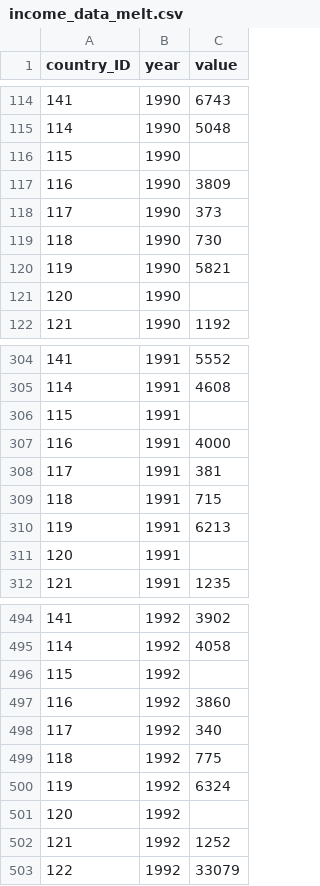
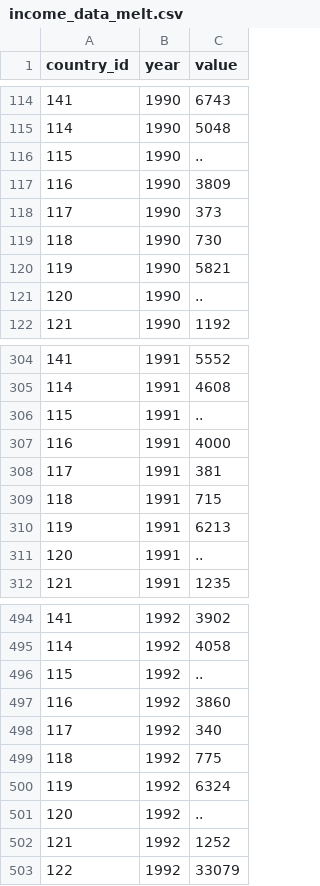
Before and after one commit to cecileung1208/Project_2_ETL, a CSV file: income_data_melt.csv, drawn as a sheet; only a part is shown, gaps mark what is left out; the diff covers the shown part only.

Commit message:
Loaded tables

```diff
--- a/income_data_melt.csv
+++ b/income_data_melt.csv
@@ -1 +1 @@
-country_ID,year,value
+country_id,year,value
@@ -115,3 +115,3 @@ country_ID,year,value
 114,1990,5048
-115,1990,
+115,1990,..
 116,1990,3809
@@ -120,3 +120,3 @@ country_ID,year,value
 119,1990,5821
-120,1990,
+120,1990,..
 121,1990,1192
@@ -305,3 +305,3 @@ country_ID,year,value
 114,1991,4608
-115,1991,
+115,1991,..
 116,1991,4000
@@ -310,3 +310,3 @@ country_ID,year,value
 119,1991,6213
-120,1991,
+120,1991,..
 121,1991,1235
@@ -495,3 +495,3 @@ country_ID,year,value
 114,1992,4058
-115,1992,
+115,1992,..
 116,1992,3860
@@ -500,3 +500,3 @@ country_ID,year,value
 119,1992,6324
-120,1992,
+120,1992,..
 121,1992,1252
```
Also changed, not shown: 32 edited cells elsewhere in this file, health_data_melt.csv, obesity_data_melt.csv, 4 other files.
